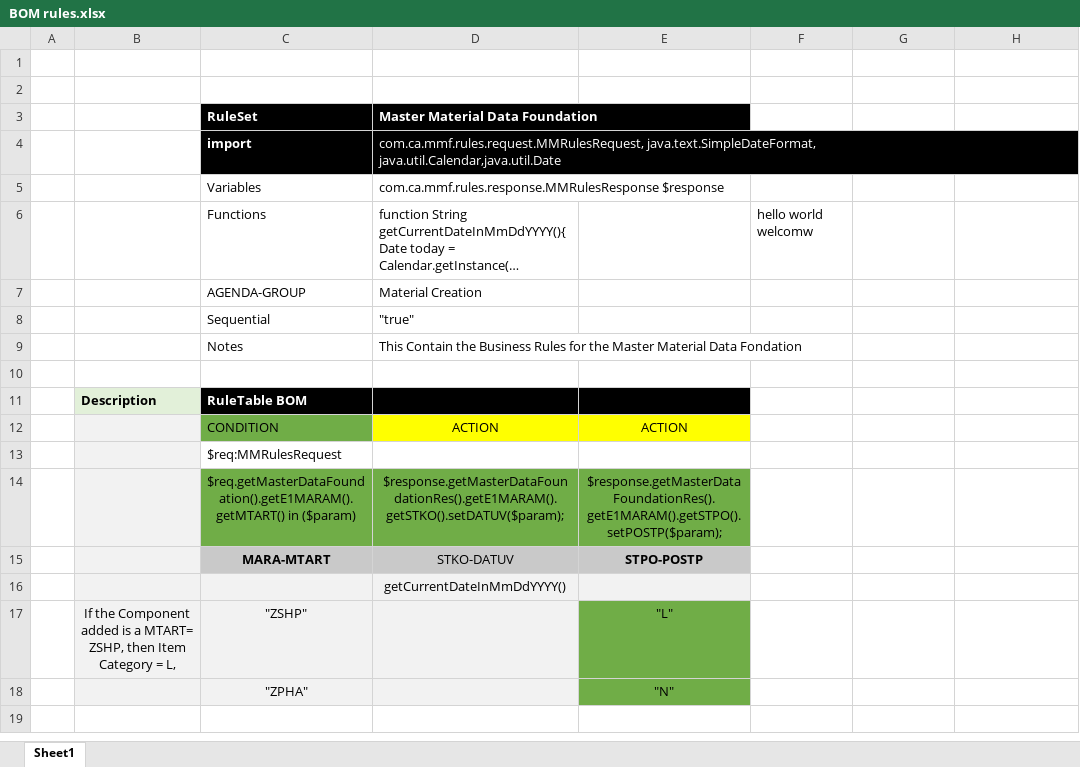
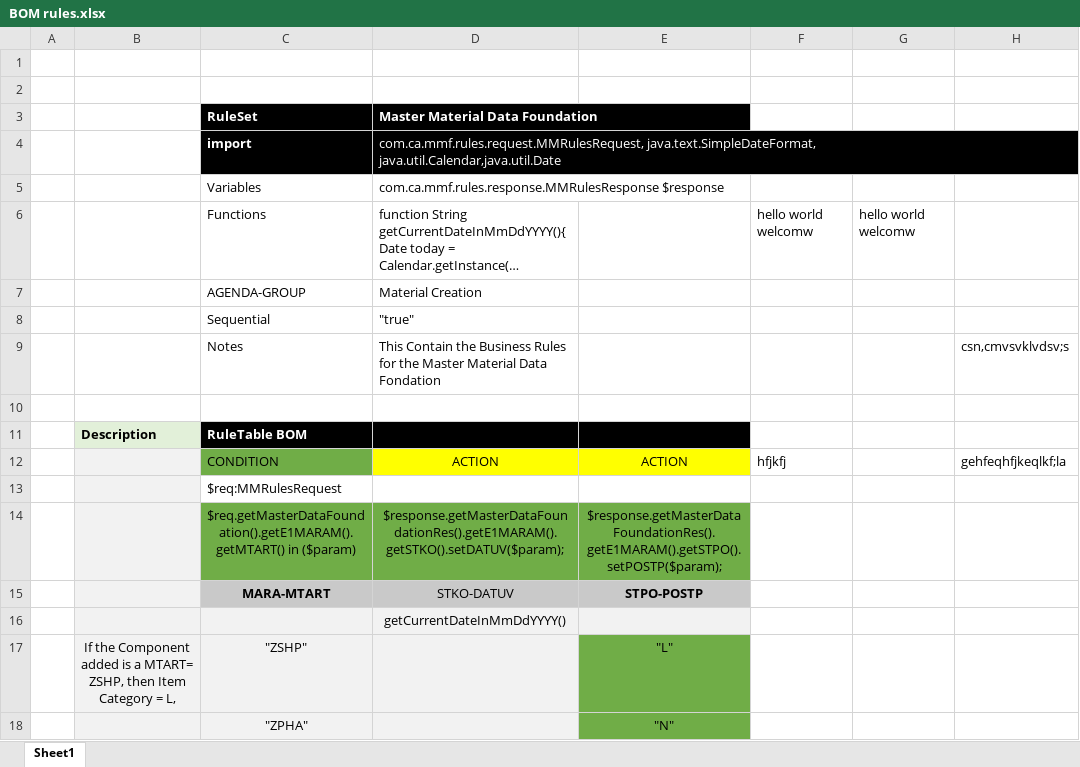
Before and after one commit to MohammadKhadarMohiddin/Drools-Pricing, an Excel workbook: BOM rules.xlsx, sheet Sheet1, drawn as a sheet; long unchanged cells end in …; values as stored, in another font and other column widths than the file's, no borders; the diff names each change by its address in the sheet, - before the commit and + after, or states it on an @@ line.

Commit message:
saisri version 1

```diff
--- a/BOM rules.xlsx (sheet Sheet1)
+++ b/BOM rules.xlsx (sheet Sheet1)
-G6: (empty)
+G6: hello world welcomw
-H9: (empty)
+H9: csn,cmvsvklvdsv;s
-F12: (empty)
+F12: hfjkfj
-H12: (empty)
+H12: gehfeqhfjkeqlkf;la
```
